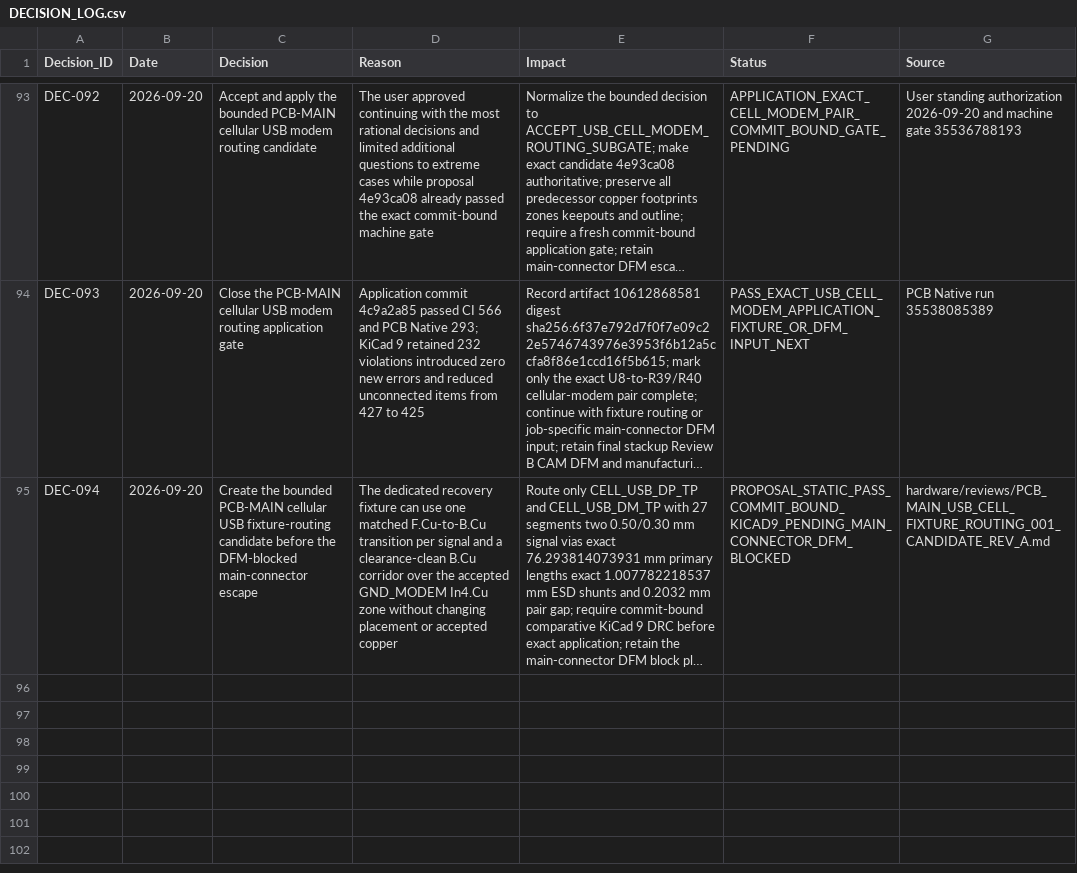
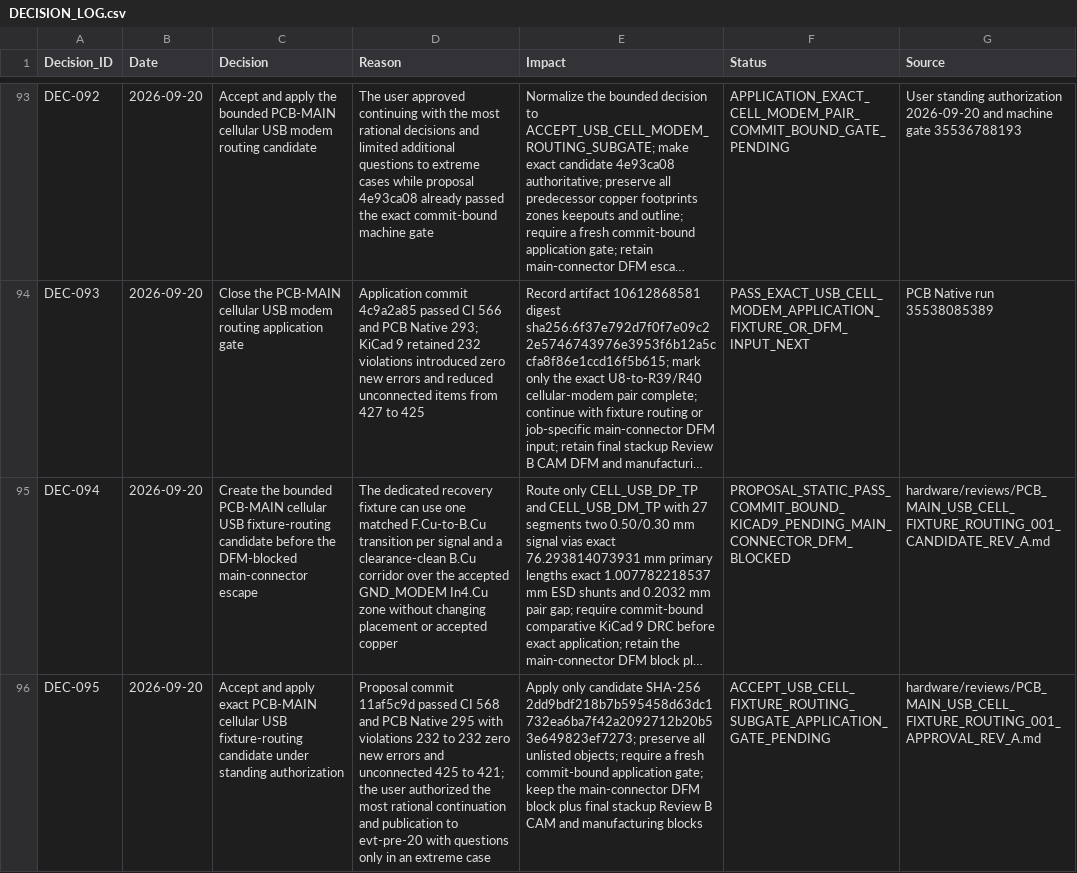
Before and after one commit to skif-ops/rs-zs-bpla, a CSV file: docs/DECISION_LOG.csv, drawn as a sheet; only a part is shown, gaps mark what is left out; long unchanged cells end in …; the diff names each change by its address in the sheet, - before the commit and + after, or states it on an @@ line.

Commit message:
Apply accepted cellular USB fixture routing

```diff
--- a/docs/DECISION_LOG.csv
+++ b/docs/DECISION_LOG.csv
+row 96: DEC-095 | 2026-09-20 | Accept and apply exact PCB-MAIN cellular USB fixture-routing candidate under standing authorization | Proposal commit 11af5c9d passed CI 568 and PCB Native 295 with violations 232 to 232 zero new errors and unconnected 425 to 421; the user authorized the most rational continuation and publication to evt-pre-20 with questions only in an extreme case | Apply only candidate SHA-256 2dd9bdf218b7b595458d63dc1732ea6ba7f42a2092712b20b53e649823ef7273; preserve all unlisted objects; require a fresh commit-bound application gate; keep the main-connector DFM block plus final stackup Review B CAM and manufacturing blocks | ACCEPT_USB_CELL_FIXTURE_ROUTING_SUBGATE_APPLICATION_GATE_PENDING | hardware/reviews/PCB_MAIN_USB_CELL_FIXTURE_ROUTING_001_APPROVAL_REV_A.md
```
Also changed, not shown: 42 other files.
